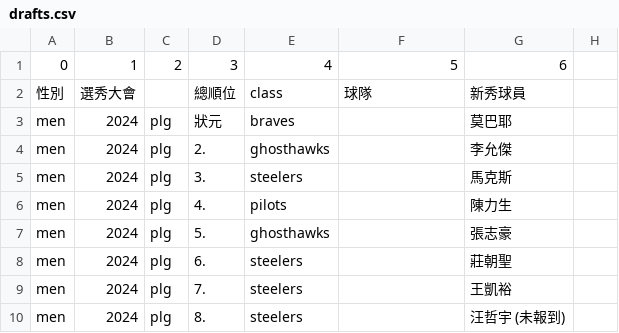
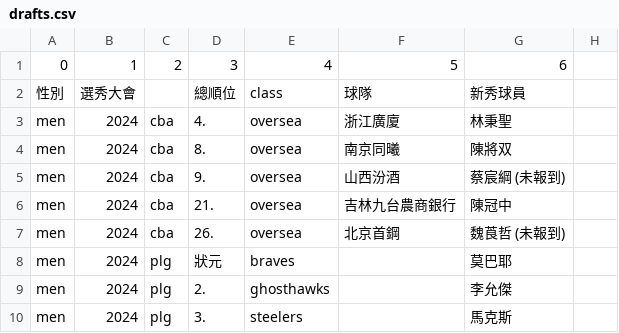
Before and after one commit to SamBasketballTW/sambball, a CSV file: data/drafts.csv, drawn as a sheet; only a part is shown; the shorter side is filled out with more unchanged rows.

```diff
--- a/data/drafts.csv
+++ b/data/drafts.csv
@@ -2,2 +2,7 @@
 性別,選秀大會,,總順位,class,球隊,新秀球員,
+men,2024,cba,4.,oversea,浙江廣廈,林秉聖,
+men,2024,cba,8.,oversea,南京同曦,陳將双,
+men,2024,cba,9.,oversea,山西汾酒,蔡宸綱 (未報到),
+men,2024,cba,21.,oversea,吉林九台農商銀行,陳冠中,
+men,2024,cba,26.,oversea,北京首鋼,魏莨哲 (未報到),
 men,2024,plg,狀元,braves,,莫巴耶,
```
Also changed, not shown: data/movements.csv, data/rosters.csv, 1 other file.
